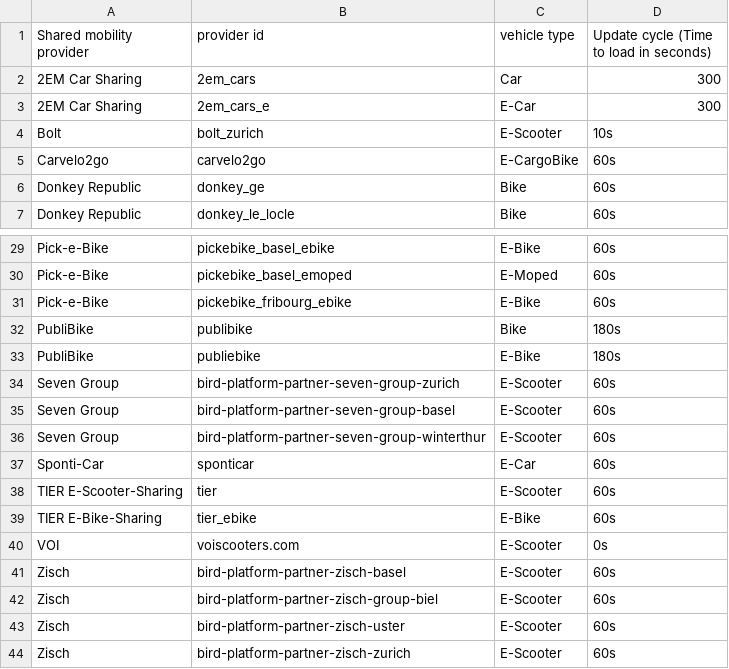
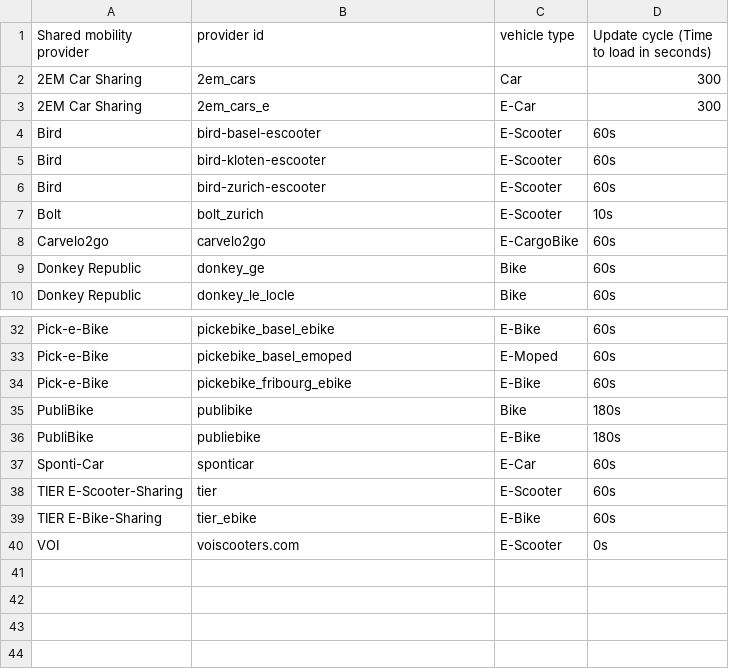
Before and after one commit to SFOE/sharedmobility, a CSV file: providers.csv, drawn as a sheet; only a part is shown, gaps mark what is left out; removed rows and columns are numbered as before the commit, all else as after; the diff names each change by its address in the sheet, - before the commit and + after, or states it on an @@ line.

Commit message:
Update providers.csv
Added bird-providers (Basel, Kloten, Zürich)
Deleted Zisch and Seven Group providers

```diff
--- a/providers.csv
+++ b/providers.csv
+row 4: Bird | bird-basel-escooter | E-Scooter | 60s
+row 5: Bird | bird-kloten-escooter | E-Scooter | 60s
+row 6: Bird | bird-zurich-escooter | E-Scooter | 60s
-row 34: Seven Group | bird-platform-partner-seven-group-zurich | E-Scooter | 60s
-row 35: Seven Group | bird-platform-partner-seven-group-basel | E-Scooter | 60s
-row 36: Seven Group | bird-platform-partner-seven-group-winterthur | E-Scooter | 60s
-row 41: Zisch | bird-platform-partner-zisch-basel | E-Scooter | 60s
-row 42: Zisch | bird-platform-partner-zisch-group-biel | E-Scooter | 60s
-row 43: Zisch | bird-platform-partner-zisch-uster | E-Scooter | 60s
-row 44: Zisch | bird-platform-partner-zisch-zurich | E-Scooter | 60s
```
